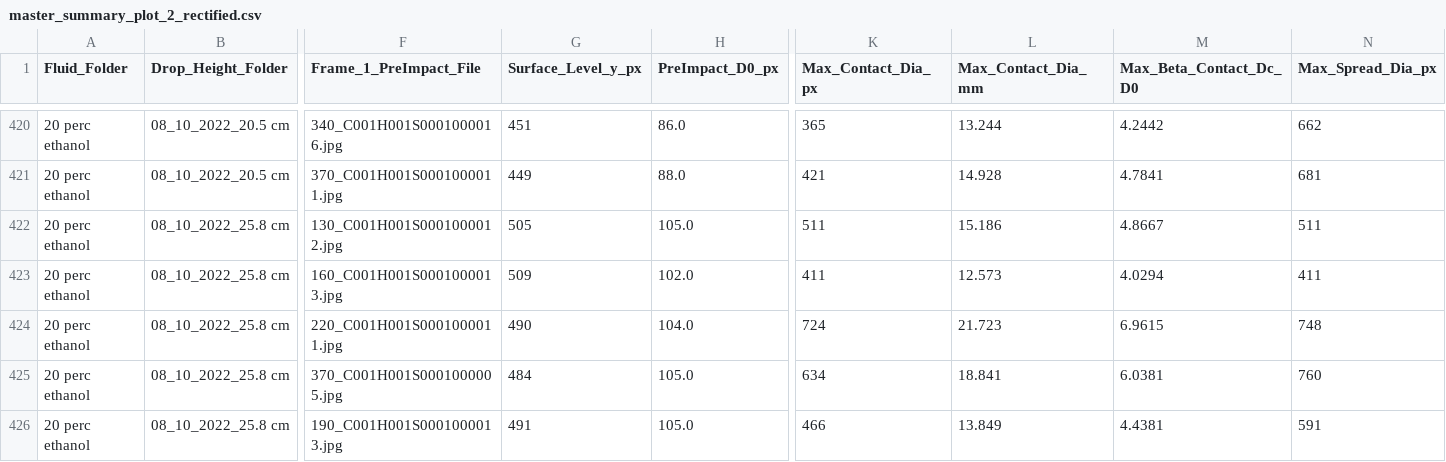
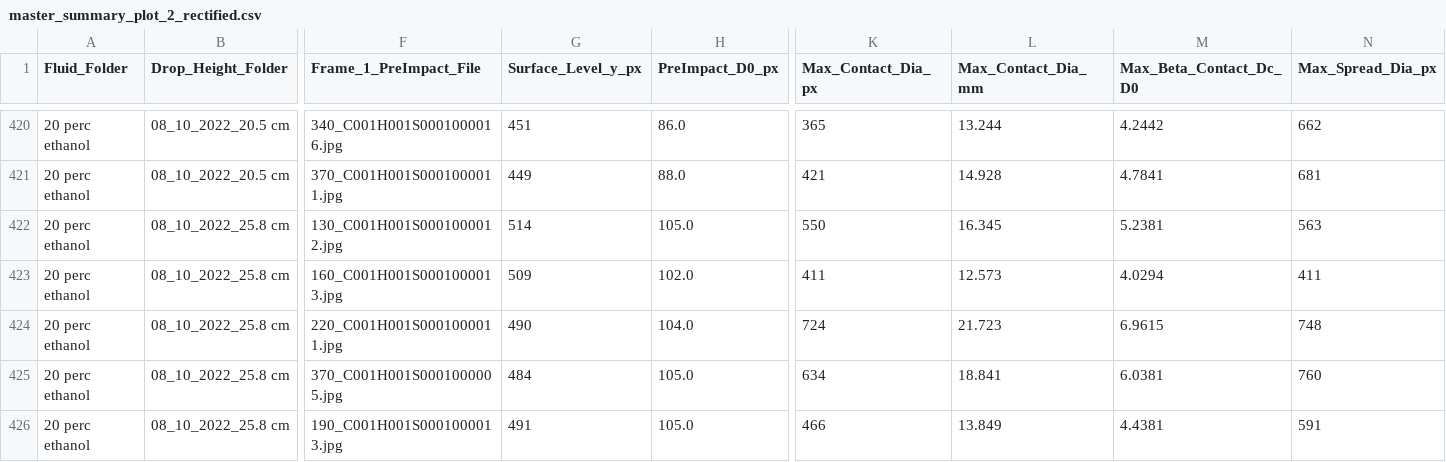
Before and after one commit to pablo-2047/leidenfrost, a CSV file: master_summary_plot_2_rectified.csv, drawn as a sheet; only a part is shown, gaps mark what is left out; the diff names each change by its address in the sheet, - before the commit and + after, or states it on an @@ line.

```diff
--- a/master_summary_plot_2_rectified.csv
+++ b/master_summary_plot_2_rectified.csv
-G422 (Surface_Level_y_px): 505
+G422 (Surface_Level_y_px): 514
-K422 (Max_Contact_Dia_px): 511
+K422 (Max_Contact_Dia_px): 550
-L422 (Max_Contact_Dia_mm): 15.186
+L422 (Max_Contact_Dia_mm): 16.345
-M422 (Max_Beta_Contact_Dc_D0): 4.8667
+M422 (Max_Beta_Contact_Dc_D0): 5.2381
-N422 (Max_Spread_Dia_px): 511
+N422 (Max_Spread_Dia_px): 563
```
Also changed, not shown: master_summary_with_physics.csv, plot_2/07_contact_dia_4_regime_array/four_regime_selected_cases.csv, 2 other files.
